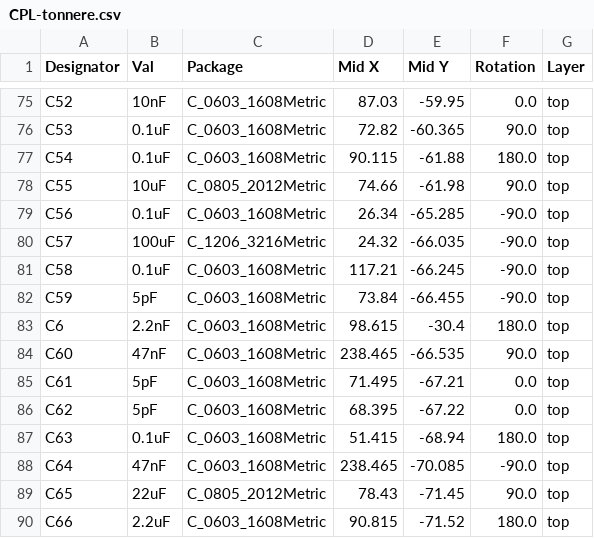
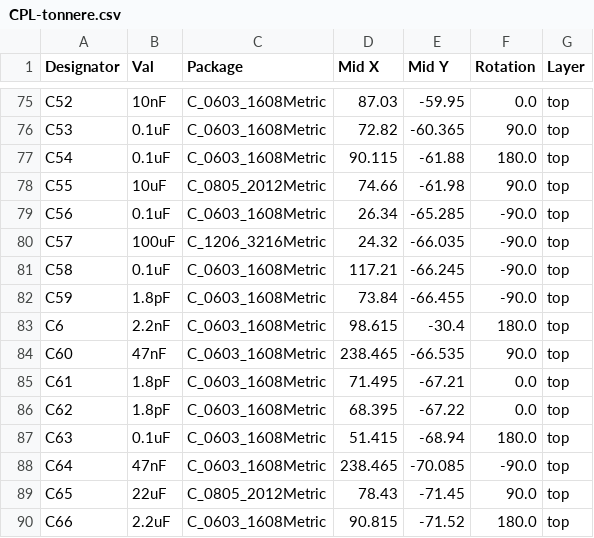
Before and after one commit to scrameta/tonnere, a CSV file: board/production/0.61/jlcpcb/production_files/CPL-tonnere.csv, drawn as a sheet; only a part is shown, gaps mark what is left out.

Commit message:
After simulation change video dac capacitance from 4.7pF to 1.8pF. Added square for JLCPCB qr code.

```diff
--- a/board/production/0.61/jlcpcb/production_files/CPL-tonnere.csv
+++ b/board/production/0.61/jlcpcb/production_files/CPL-tonnere.csv
@@ -81,7 +81,7 @@ C57,100uF,C_1206_3216Metric,24.32,-66.035,-90.0,top
 C58,0.1uF,C_0603_1608Metric,117.21,-66.245,-90.0,top
-C59,5pF,C_0603_1608Metric,73.84,-66.455,-90.0,top
+C59,1.8pF,C_0603_1608Metric,73.84,-66.455,-90.0,top
 C6,2.2nF,C_0603_1608Metric,98.615,-30.4,180.0,top
 C60,47nF,C_0603_1608Metric,238.465,-66.535,90.0,top
-C61,5pF,C_0603_1608Metric,71.495,-67.21,0.0,top
-C62,5pF,C_0603_1608Metric,68.395,-67.22,0.0,top
+C61,1.8pF,C_0603_1608Metric,71.495,-67.21,0.0,top
+C62,1.8pF,C_0603_1608Metric,68.395,-67.22,0.0,top
 C63,0.1uF,C_0603_1608Metric,51.415,-68.94,180.0,top
```
Also changed, not shown: board/production/0.61/jlcpcb/production_files/BOM-tonnere.csv, 21 other files.
